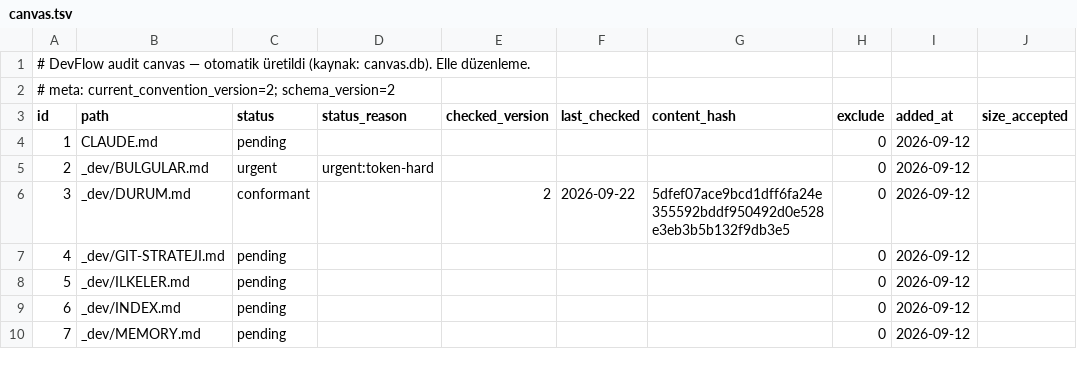
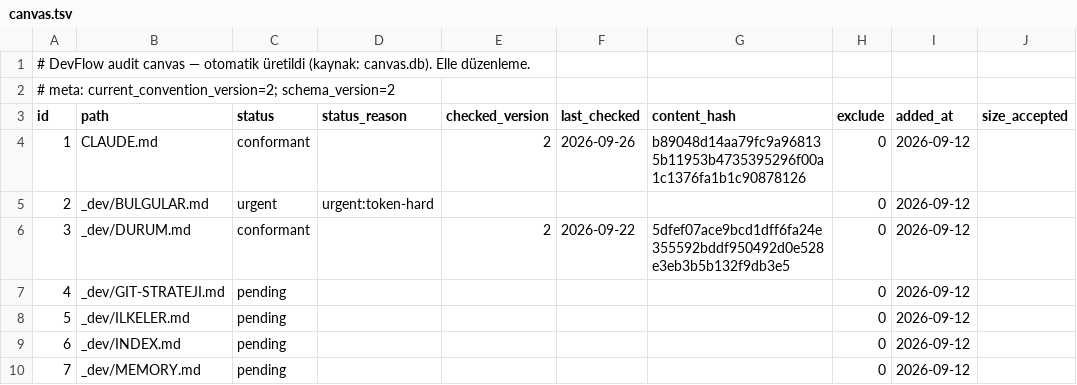
Before and after one commit to NorthAIII/alpfitplusweb.v2, a TSV file: _dev/.audit/canvas.tsv, drawn as a sheet; only a part is shown.

```diff
--- a/_dev/.audit/canvas.tsv
+++ b/_dev/.audit/canvas.tsv
@@ -3,3 +3,3 @@
 id	path	status	status_reason	checked_version	last_checked	content_hash	exclude	added_at	size_accepted
-1	CLAUDE.md	pending					0	2026-09-12	
+1	CLAUDE.md	conformant		2	2026-09-26	b89048d14aa79fc9a968135b11953b4735395296f00a1c1376fa1b1c90878126	0	2026-09-12	
 2	_dev/BULGULAR.md	urgent	urgent:token-hard				0	2026-09-12	
```
Also changed, not shown: 1 other file.
